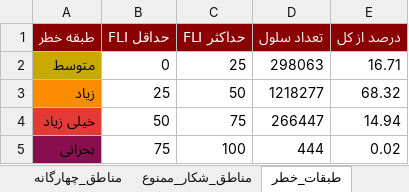
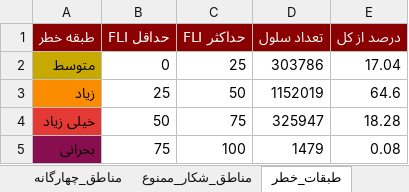
Before and after one commit to hashempoorsadegh214-prog/FIRIS, an Excel workbook: data/report/firis_report.xlsx, sheet طبقات_خطر, drawn as a sheet; values as stored, in another font and other column widths than the file's, no borders; the diff names each change by its address in the sheet, - before the commit and + after, or states it on an @@ line.

```diff
--- a/data/report/firis_report.xlsx (sheet طبقات_خطر)
+++ b/data/report/firis_report.xlsx (sheet طبقات_خطر)
-D2 (تعداد سلول): 298063
+D2 (تعداد سلول): 303786
-E2 (درصد از کل): 16.71
+E2 (درصد از کل): 17.04
-D3 (تعداد سلول): 1218277
+D3 (تعداد سلول): 1152019
-E3 (درصد از کل): 68.32
+E3 (درصد از کل): 64.6
-D4 (تعداد سلول): 266447
+D4 (تعداد سلول): 325947
-E4 (درصد از کل): 14.94
+E4 (درصد از کل): 18.28
-D5 (تعداد سلول): 444
+D5 (تعداد سلول): 1479
-E5 (درصد از کل): 0.02
+E5 (درصد از کل): 0.08
```
Also changed, not shown: sheet مناطق_چهارگانه, sheet مناطق_شکار_ممنوع, sheet خلاصه, 15 other files.
